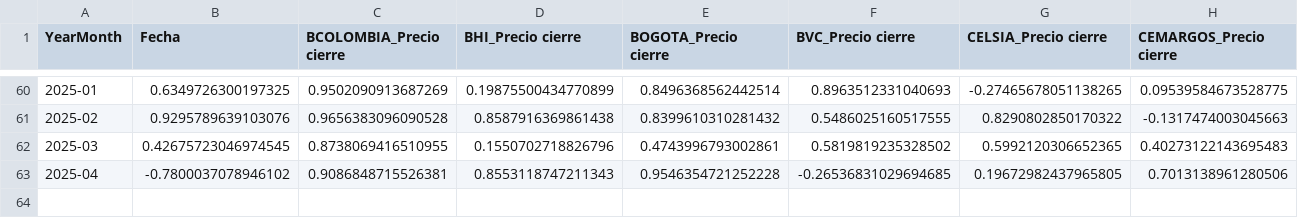
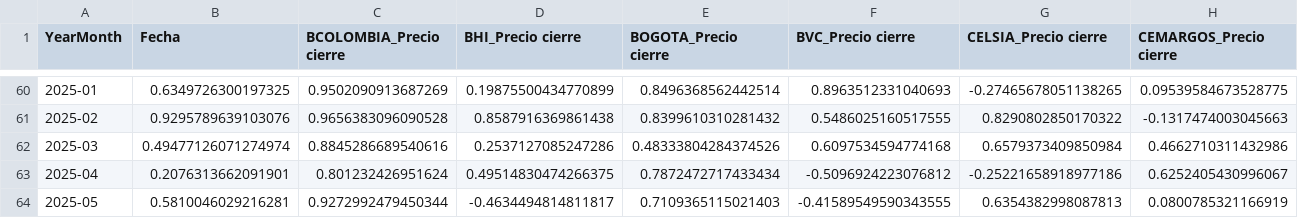
Before and after one commit to johansmunoz/dashapp, a CSV file: Monthly_Correlation.csv, drawn as a sheet; only a part is shown, gaps mark what is left out; removed rows and columns are numbered as before the commit, all else as after; rows hold the shown columns only; the diff names each change by its address in the sheet, - before the commit and + after, or states it on an @@ line.

```diff
--- a/Monthly_Correlation.csv
+++ b/Monthly_Correlation.csv
-row 62: 2025-03 | 0.42675723046974545 | 0.8738069416510955 | 0.1550702718826796 | 0.4743996793002861 | 0.5819819235328502 | 0.5992120306652365 | 0.40273122143695483
-row 63: 2025-04 | -0.7800037078946102 | 0.9086848715526381 | 0.8553118747211343 | 0.9546354721252228 | -0.26536831029694685 | 0.19672982437965805 | 0.7013138961280506
+row 62: 2025-03 | 0.49477126071274974 | 0.8845286689540616 | 0.2537127085247286 | 0.48333804284374526 | 0.6097534594774168 | 0.6579373409850984 | 0.4662710311432986
+row 63: 2025-04 | 0.2076313662091901 | 0.801232426951624 | 0.49514830474266375 | 0.7872472717433434 | -0.5096924223076812 | -0.25221658918977186 | 0.6252405430996067
+row 64: 2025-05 | 0.5810046029216281 | 0.9272992479450344 | -0.4634494814811817 | 0.7109365115021403 | -0.41589549590343555 | 0.6354382998087813 | 0.0800785321166919
```
Also changed, not shown: Historical_Correlation.csv, Rolling_Correlations.csv, 1 other file.
